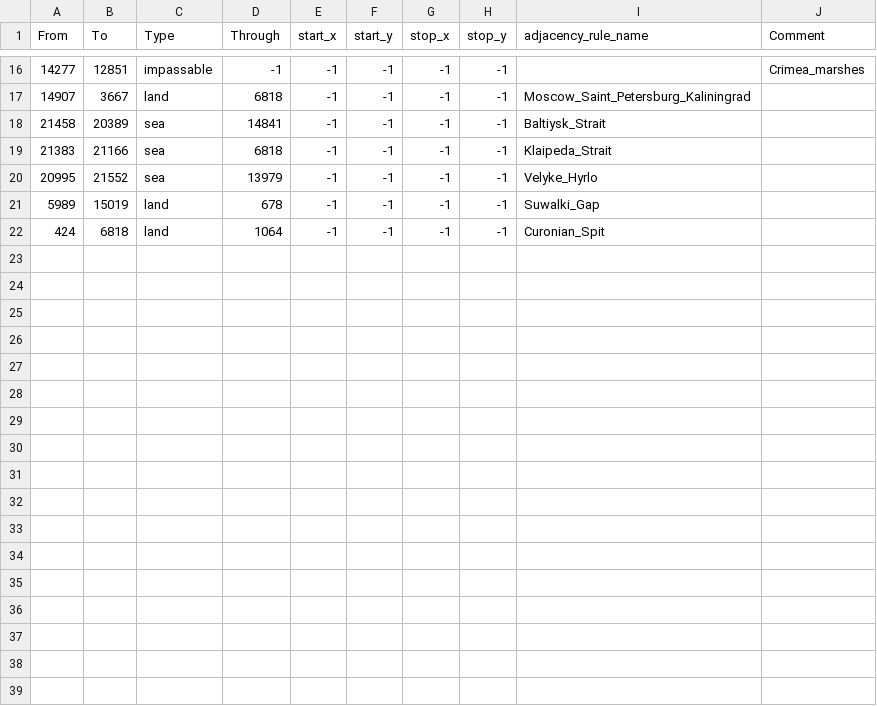
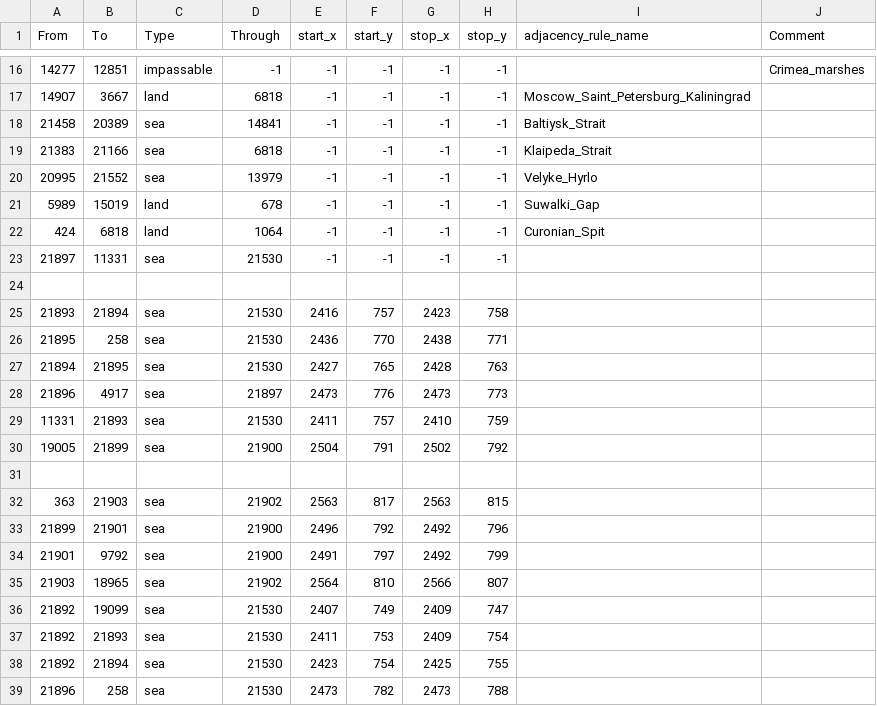
Before and after one commit to TheGamerCant/Across-The-Dnieper, a CSV file: AcrossTheDnieper/map/adjacencies.csv, drawn as a sheet; only a part is shown, gaps mark what is left out; the diff names each change by its address in the sheet, - before the commit and + after, or states it on an @@ line.

```diff
--- a/AcrossTheDnieper/map/adjacencies.csv
+++ b/AcrossTheDnieper/map/adjacencies.csv
+row 23: 21897 | 11331 | sea | 21530 | -1 | -1 | -1 | -1
+row 24: (empty)
+row 25: 21893 | 21894 | sea | 21530 | 2416 | 757 | 2423 | 758
+row 26: 21895 | 258 | sea | 21530 | 2436 | 770 | 2438 | 771
+row 27: 21894 | 21895 | sea | 21530 | 2427 | 765 | 2428 | 763
+row 28: 21896 | 4917 | sea | 21897 | 2473 | 776 | 2473 | 773
+row 29: 11331 | 21893 | sea | 21530 | 2411 | 757 | 2410 | 759
+row 30: 19005 | 21899 | sea | 21900 | 2504 | 791 | 2502 | 792
+row 31: (empty)
+row 32: 363 | 21903 | sea | 21902 | 2563 | 817 | 2563 | 815
+row 33: 21899 | 21901 | sea | 21900 | 2496 | 792 | 2492 | 796
+row 34: 21901 | 9792 | sea | 21900 | 2491 | 797 | 2492 | 799
+row 35: 21903 | 18965 | sea | 21902 | 2564 | 810 | 2566 | 807
+row 36: 21892 | 19099 | sea | 21530 | 2407 | 749 | 2409 | 747
+row 37: 21892 | 21893 | sea | 21530 | 2411 | 753 | 2409 | 754
+row 38: 21892 | 21894 | sea | 21530 | 2423 | 754 | 2425 | 755
+row 39: 21896 | 258 | sea | 21530 | 2473 | 782 | 2473 | 788
```
Also changed, not shown: AcrossTheDnieper/map/definition.csv, 11 other files.
